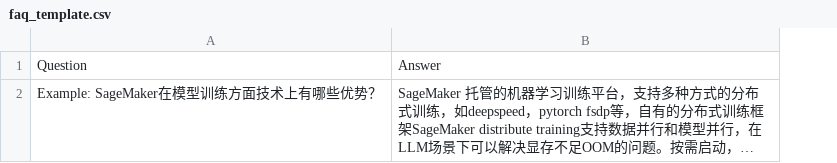
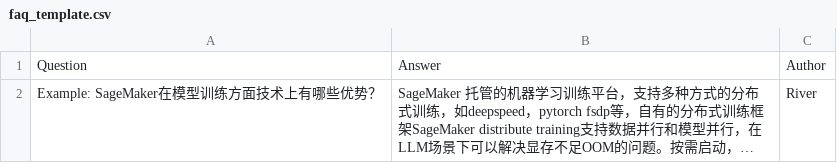
Before and after one commit to xiehust/chatbotFE, a CSV file: public/faq_template.csv, drawn as a sheet; long unchanged cells end in …; the diff names each change by its address in the sheet, - before the commit and + after, or states it on an @@ line.

```diff
--- a/public/faq_template.csv
+++ b/public/faq_template.csv
+column C, rows 1-2: Author | River
```
Also changed, not shown: 3 other files.
